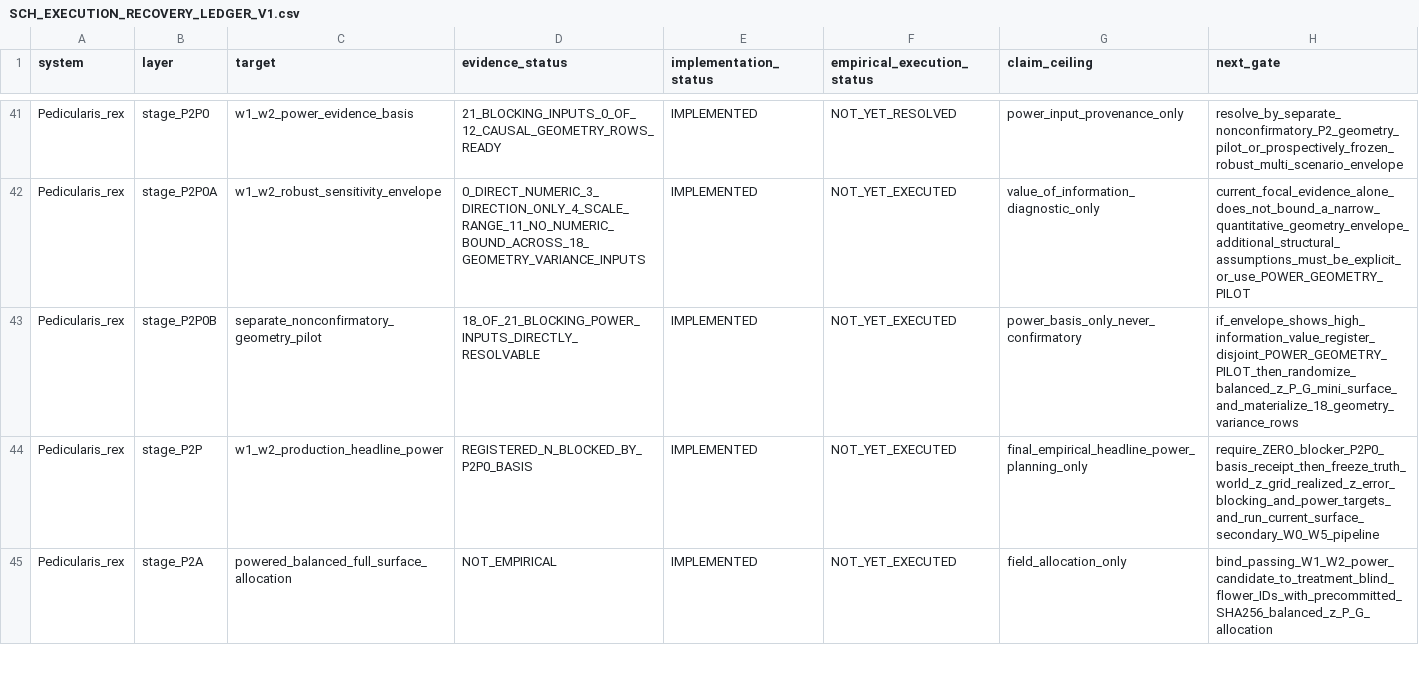
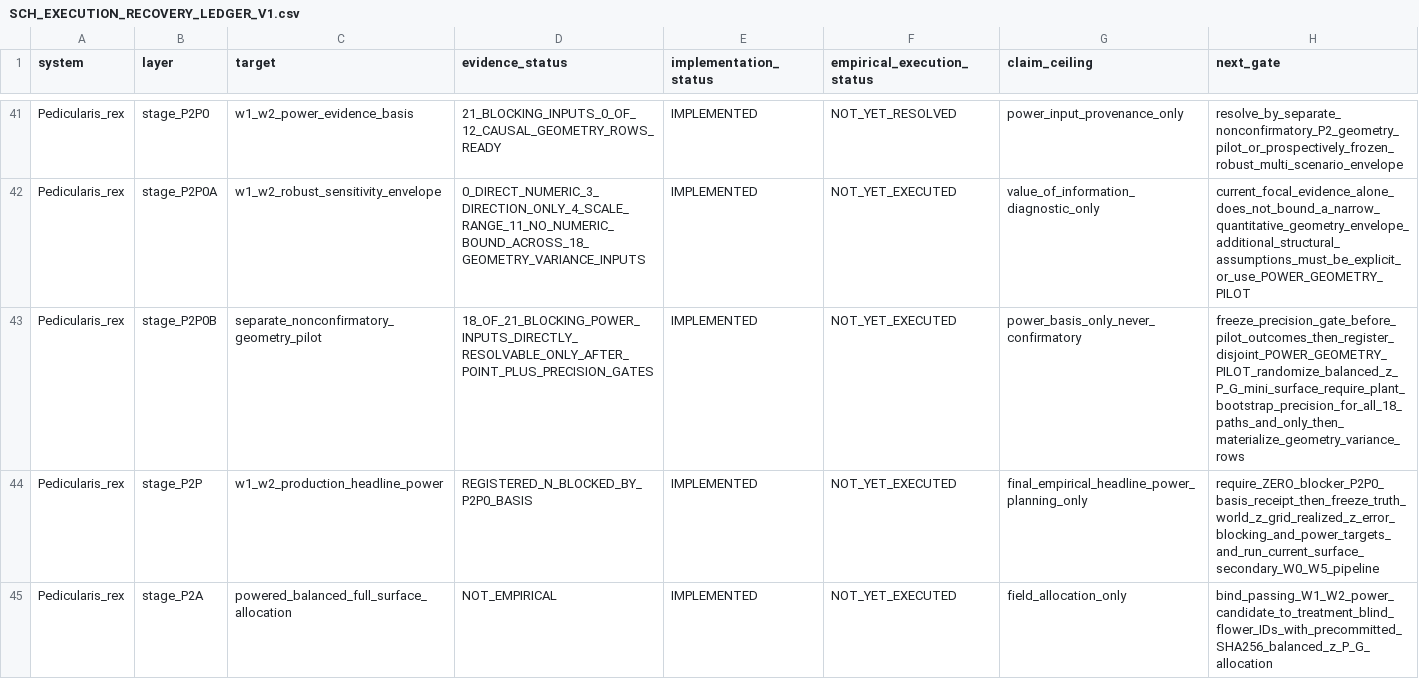
Before and after one commit to zuizui0223/sch, a CSV file: empirical/architecture/SCH_EXECUTION_RECOVERY_LEDGER_V1.csv, drawn as a sheet; only a part is shown, gaps mark what is left out.

Commit message:
Require precision before P. rex geometry pilot can unlock W1/W2 power (#185)
* Add prospective geometry-pilot precision gate

* Separate geometry point estimability from precision readiness

* Require bootstrap precision before geometry basis promotion

* Block geometry basis promotion until precision qualifies

* Freeze precision gate before geometry pilot allocation

* Test precision-qualified geometry basis promotion

* Require precision-qualified geometry power basis

* Expose geometry-pilot precision gate

* Register geometry-pilot precision boundary

* Carry frozen pilot config digest into geometry summary

* Bind precision evaluation to exact pre-outcome pilot config

* Test posthoc precision-gate relaxation is rejected

```diff
--- a/empirical/architecture/SCH_EXECUTION_RECOVERY_LEDGER_V1.csv
+++ b/empirical/architecture/SCH_EXECUTION_RECOVERY_LEDGER_V1.csv
@@ -42,3 +42,3 @@ Pedicularis_rex,stage_P2P0,w1_w2_power_evidence_basis,21_BLOCKING_INPUTS_0_OF_12
 Pedicularis_rex,stage_P2P0A,w1_w2_robust_sensitivity_envelope,0_DIRECT_NUMERIC_3_DIRECTION_ONLY_4_SCALE_RANGE_11_NO_NUMERIC_BOUND_ACROSS_18_GEOMETRY_VARIANCE_INPUTS,IMPLEMENTED,NOT_YET_EXECUTED,value_of_information_diagnostic_only,current_focal_evidence_alone_does_not_bound_a_narrow_quantitative_geometry_envelope_additional_structural_assumptions_must_be_explicit_or_use_POWER_GEOMETRY_PILOT
-Pedicularis_rex,stage_P2P0B,separate_nonconfirmatory_geometry_pilot,18_OF_21_BLOCKING_POWER_INPUTS_DIRECTLY_RESOLVABLE,IMPLEMENTED,NOT_YET_EXECUTED,power_basis_only_never_confirmatory,if_envelope_shows_high_information_value_register_disjoint_POWER_GEOMETRY_PILOT_then_randomize_balanced_z_P_G_mini_surface_and_materialize_18_geometry_variance_rows
+Pedicularis_rex,stage_P2P0B,separate_nonconfirmatory_geometry_pilot,18_OF_21_BLOCKING_POWER_INPUTS_DIRECTLY_RESOLVABLE_ONLY_AFTER_POINT_PLUS_PRECISION_GATES,IMPLEMENTED,NOT_YET_EXECUTED,power_basis_only_never_confirmatory,freeze_precision_gate_before_pilot_outcomes_then_register_disjoint_POWER_GEOMETRY_PILOT_randomize_balanced_z_P_G_mini_surface_require_plant_bootstrap_precision_for_all_18_paths_and_only_then_materialize_geometry_variance_rows
 Pedicularis_rex,stage_P2P,w1_w2_production_headline_power,REGISTERED_N_BLOCKED_BY_P2P0_BASIS,IMPLEMENTED,NOT_YET_EXECUTED,final_empirical_headline_power_planning_only,require_ZERO_blocker_P2P0_basis_receipt_then_freeze_truth_world_z_grid_realized_z_error_blocking_and_power_targets_and_run_current_surface_secondary_W0_W5_pipeline
```
Also changed, not shown: 8 other files.
